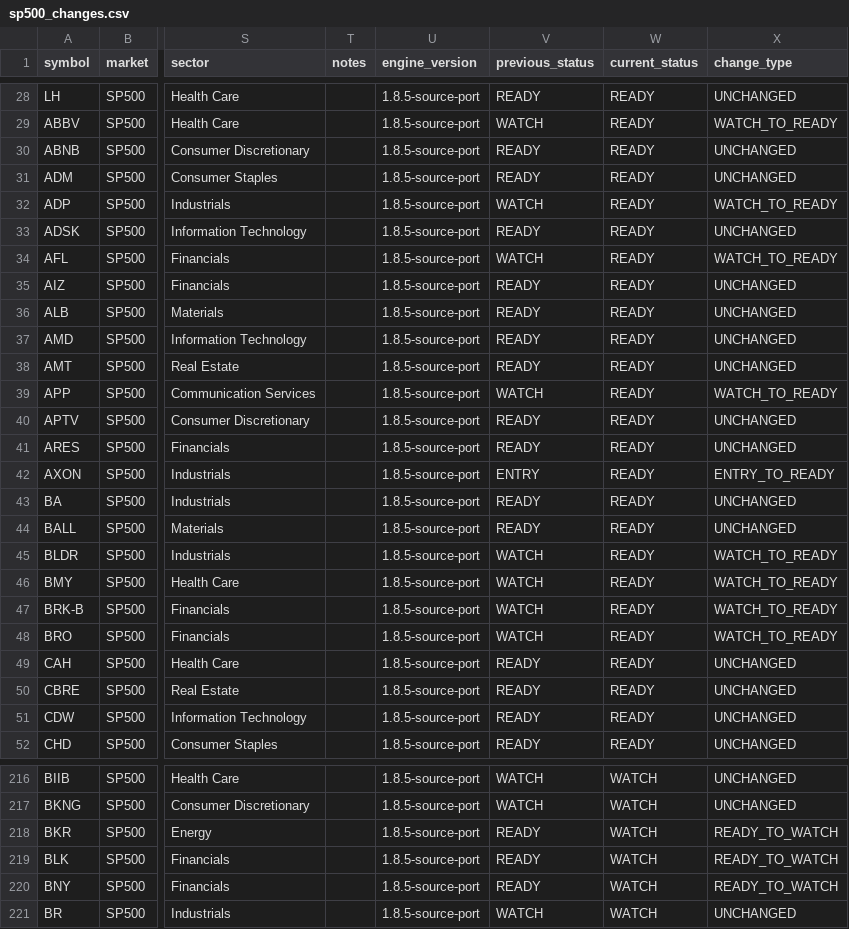
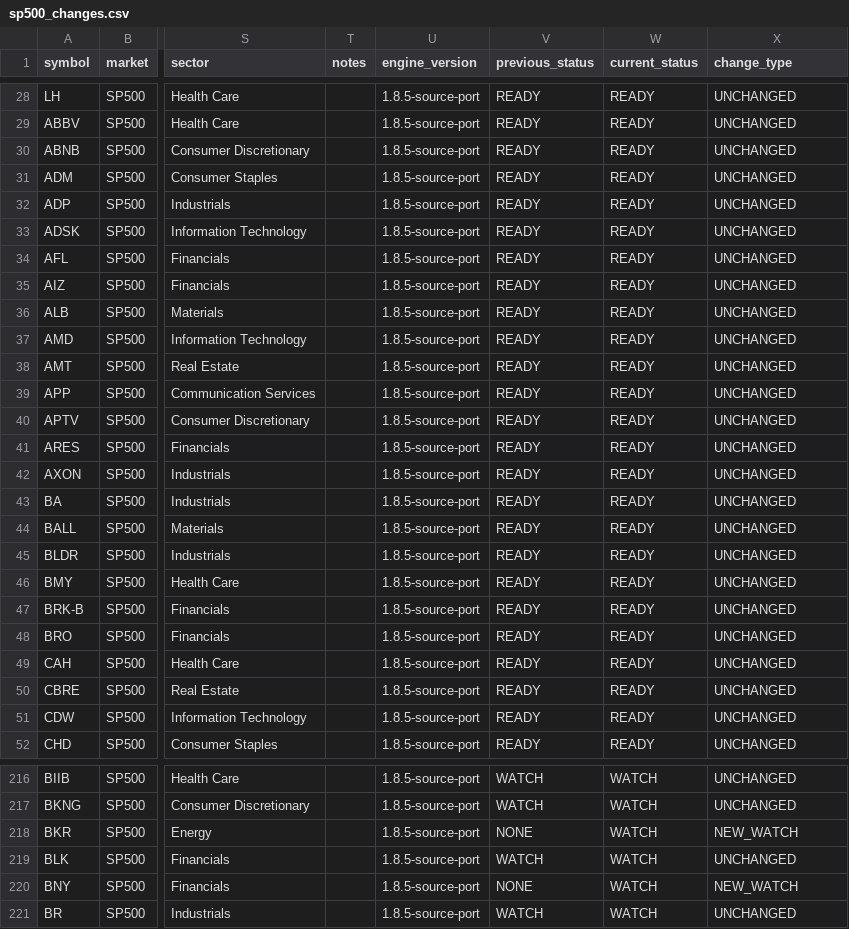
Before and after one commit to CoolSoybean/CWP-Scanner, a CSV file: output/alerts/sp500_changes.csv, drawn as a sheet; only a part is shown, gaps mark what is left out; the diff covers the shown part only; the diff names each change by its address in the sheet, - before the commit and + after, or states it on an @@ line.

```diff
--- a/output/alerts/sp500_changes.csv
+++ b/output/alerts/sp500_changes.csv
-V29 (previous_status): WATCH
+V29 (previous_status): READY
-X29 (change_type): WATCH_TO_READY
+X29 (change_type): UNCHANGED
-V32 (previous_status): WATCH
+V32 (previous_status): READY
-X32 (change_type): WATCH_TO_READY
+X32 (change_type): UNCHANGED
-V34 (previous_status): WATCH
+V34 (previous_status): READY
-X34 (change_type): WATCH_TO_READY
+X34 (change_type): UNCHANGED
-V39 (previous_status): WATCH
+V39 (previous_status): READY
-X39 (change_type): WATCH_TO_READY
+X39 (change_type): UNCHANGED
-V42 (previous_status): ENTRY
+V42 (previous_status): READY
-X42 (change_type): ENTRY_TO_READY
+X42 (change_type): UNCHANGED
-V45:V48 (previous_status): WATCH
+V45:V48 (previous_status): READY
-X45:X48 (change_type): WATCH_TO_READY
+X45:X48 (change_type): UNCHANGED
-V218 (previous_status): READY
+V218 (previous_status): NONE
-X218 (change_type): READY_TO_WATCH
+X218 (change_type): NEW_WATCH
-V219 (previous_status): READY
+V219 (previous_status): WATCH
-X219 (change_type): READY_TO_WATCH
+X219 (change_type): UNCHANGED
-V220 (previous_status): READY
+V220 (previous_status): NONE
-X220 (change_type): READY_TO_WATCH
+X220 (change_type): NEW_WATCH
```
Also changed, not shown: 170 edited cells elsewhere in this file, state/signal_history.csv, state/watchlist.csv, 2 other files.
